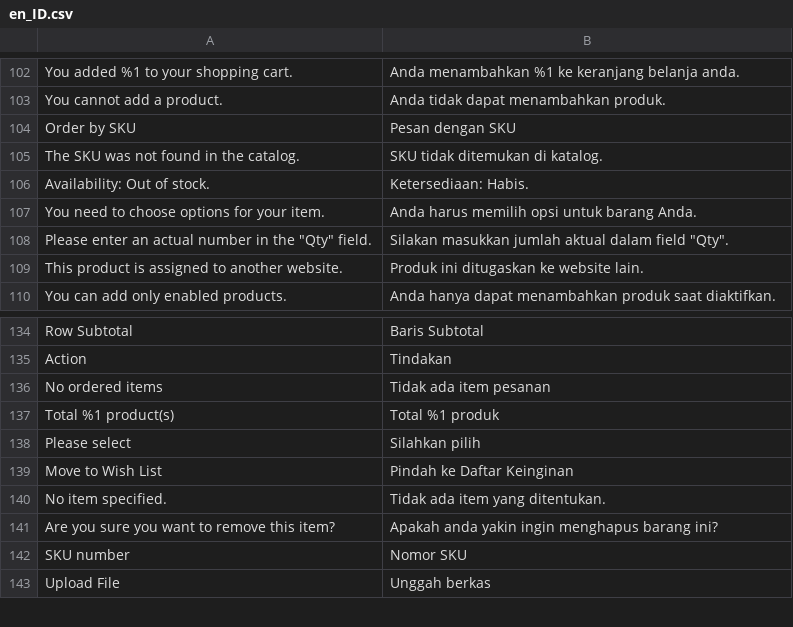
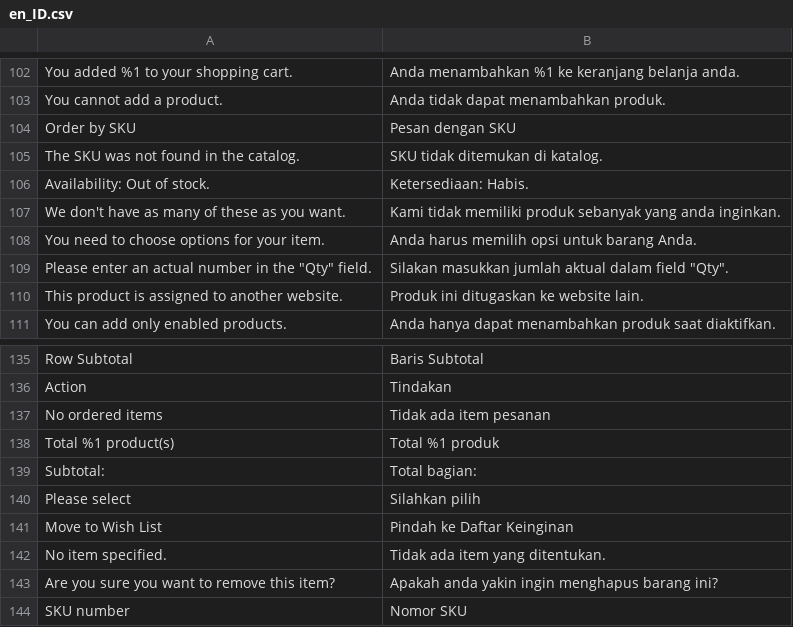
Before and after one commit to magento-l10n/language-en_ID, a CSV file: en_ID.csv, drawn as a sheet; only a part is shown, gaps mark what is left out; the shorter side is filled out with more unchanged rows; the diff names each change by its address in the sheet, - before the commit and + after, or states it on an @@ line.

Commit message:
Updating translations from Crowdin.

```diff
--- a/en_ID.csv
+++ b/en_ID.csv
+row 107: We don't have as many of these as you want. | Kami tidak memiliki produk sebanyak yang anda inginkan.
+row 139: Subtotal: | Total bagian:
```
Also changed, not shown: 1 other file.
